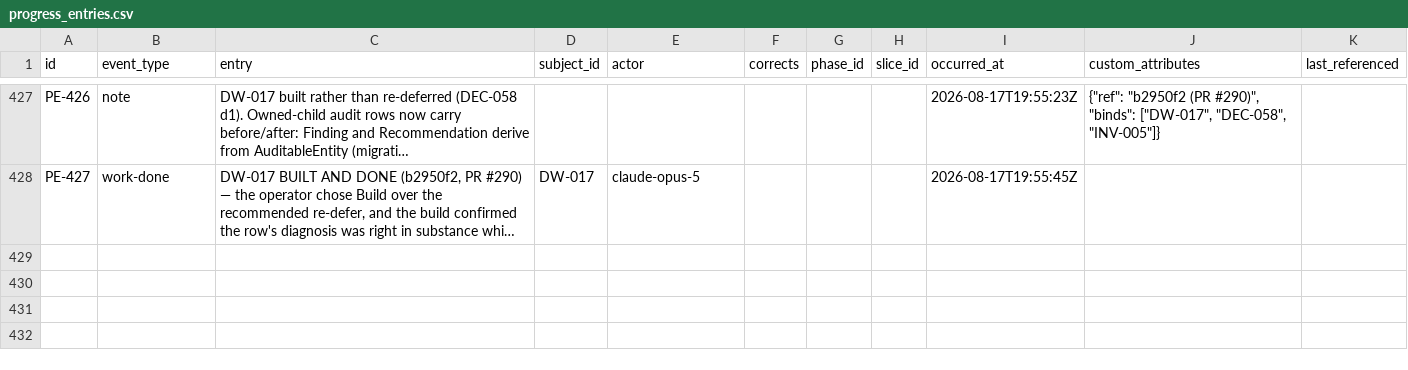
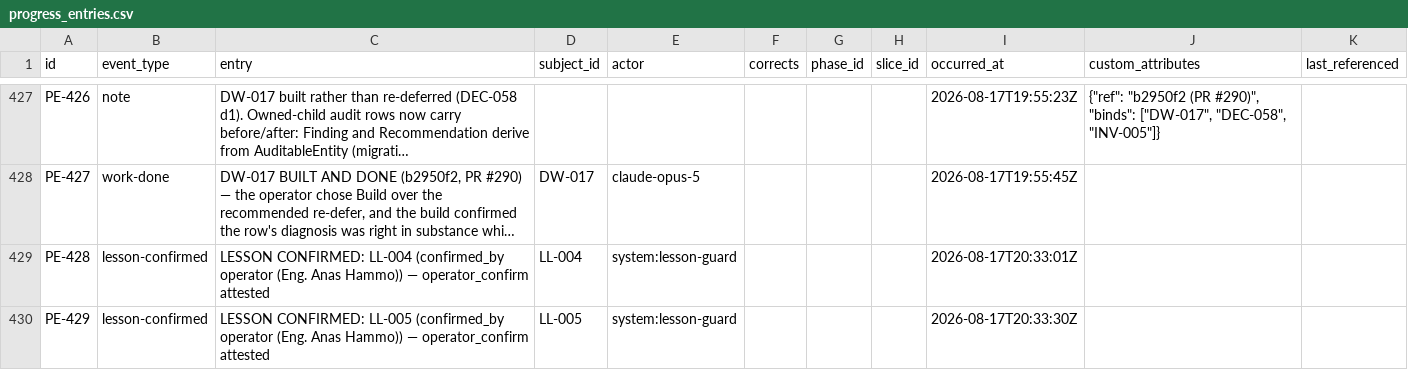
Before and after one commit to A-H-911/acmp, a CSV file: tamheed-package/csv/progress_entries.csv, drawn as a sheet; only a part is shown, gaps mark what is left out; long unchanged cells end in …; the diff names each change by its address in the sheet, - before the commit and + after, or states it on an @@ line.

```diff
--- a/tamheed-package/csv/progress_entries.csv
+++ b/tamheed-package/csv/progress_entries.csv
+row 429: PE-428 | lesson-confirmed | LESSON CONFIRMED: LL-004 (confirmed_by operator (Eng. Anas Hammo)) — operator_confirm attested | LL-004 | system:lesson-guard |  |  |  | 2026-08-17T20:33:01Z
+row 430: PE-429 | lesson-confirmed | LESSON CONFIRMED: LL-005 (confirmed_by operator (Eng. Anas Hammo)) — operator_confirm attested | LL-005 | system:lesson-guard |  |  |  | 2026-08-17T20:33:30Z
```
Also changed, not shown: tamheed-package/csv/lessons.csv, 6 other files.
